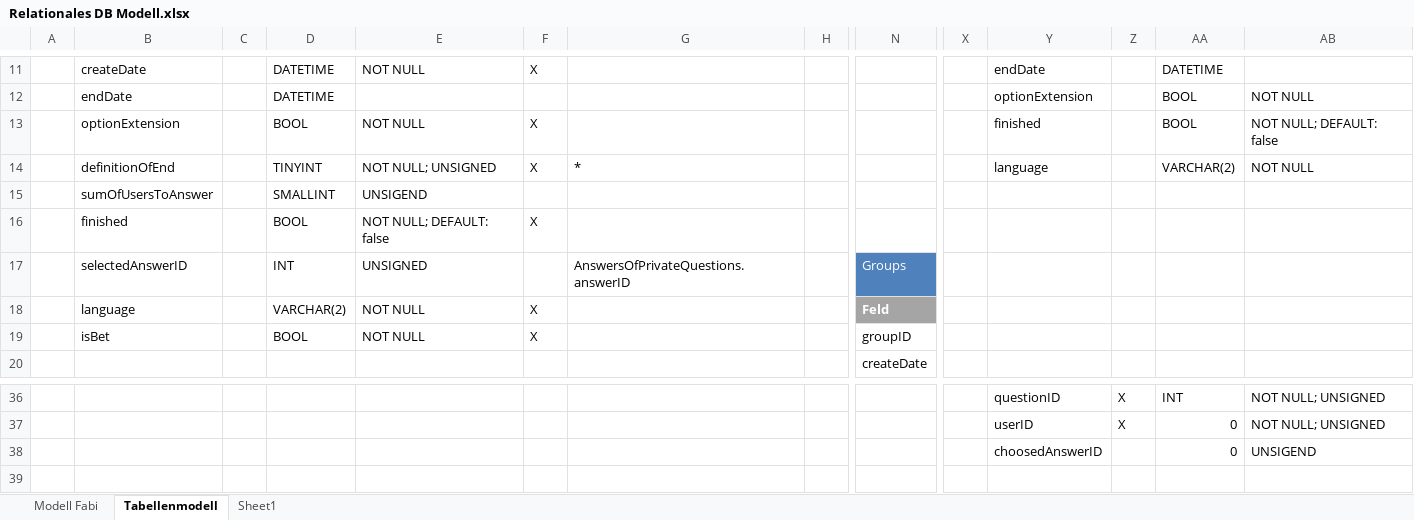
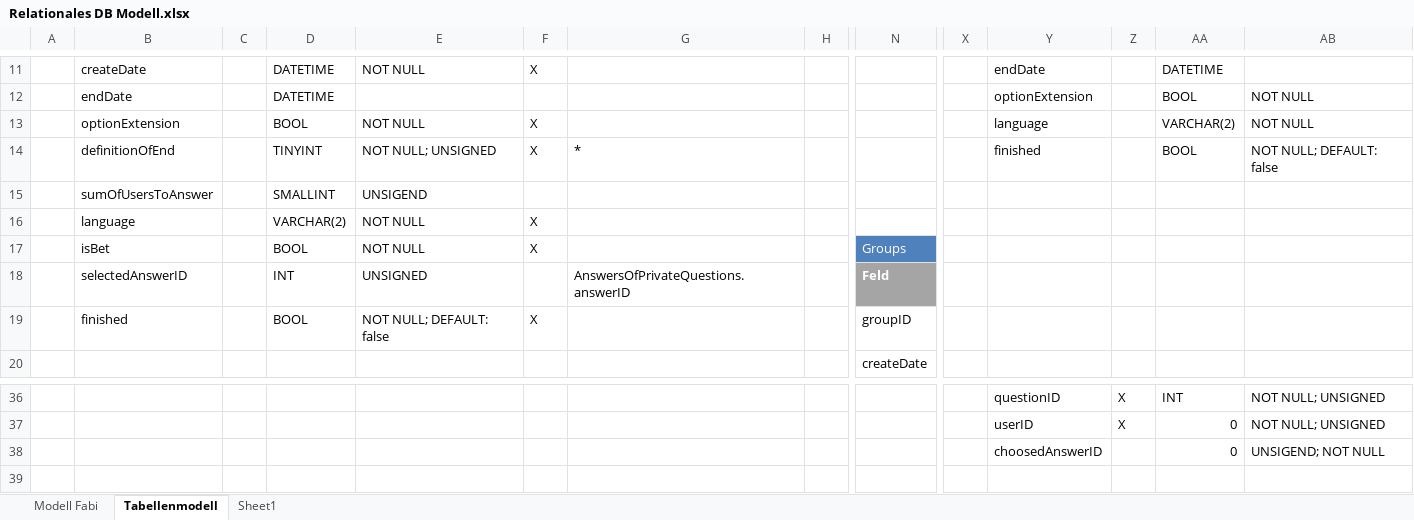
Before and after one commit to TheOssi/lulu, an Excel workbook: docs/Relationales DB Modell.xlsx, sheet Tabellenmodell, drawn as a sheet; only a part is shown, gaps mark what is left out; values as stored, in another font and other column widths than the file's, no borders; charts and pictures not drawn; removed rows and columns are numbered as before the commit, all else as after; rows hold the shown columns only; the diff names each change by its address in the sheet, - before the commit and + after, or states it on an @@ line.

Commit message:
Update SQL; Test for Trigger; working on implementation of querymanager; working on the SQLFactory; add some methods to Util; Update databaseModell;

```diff
--- a/docs/Relationales DB Modell.xlsx (sheet Tabellenmodell)
+++ b/docs/Relationales DB Modell.xlsx (sheet Tabellenmodell)
-Y13: finished
+Y13: language
-AA13: BOOL
+AA13: VARCHAR(2)
-AB13: NOT NULL; DEFAULT: false
+AB13: NOT NULL
-Y14: language
+Y14: finished
-AA14: VARCHAR(2)
+AA14: BOOL
-AB14: NOT NULL
+AB14: NOT NULL; DEFAULT: false
-row 16:  | finished |  | BOOL | NOT NULL; DEFAULT: false | X
-row 17:  | selectedAnswerID |  | INT | UNSIGNED |  | AnswersOfPrivateQuestions.answerID |  | Groups
+row 16:  | language |  | VARCHAR(2) | NOT NULL | X
+row 17:  | isBet |  | BOOL | NOT NULL | X |  |  | Groups
-B18: language
+B18: selectedAnswerID
-D18: VARCHAR(2)
+D18: INT
-E18: NOT NULL
+E18: UNSIGNED
-F18: X
+F18: (empty)
-G18: (empty)
+G18: AnswersOfPrivateQuestions.answerID
-B19: isBet
+B19: finished
-E19: NOT NULL
+E19: NOT NULL; DEFAULT: false
-AB38: UNSIGEND
+AB38: UNSIGEND; NOT NULL
```
Also changed, not shown: charts or pictures, 10 other files.
